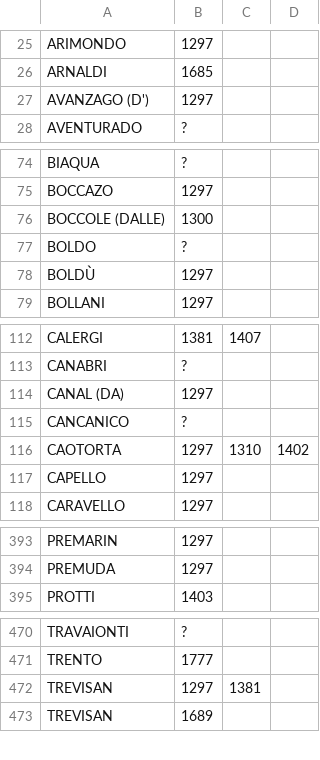
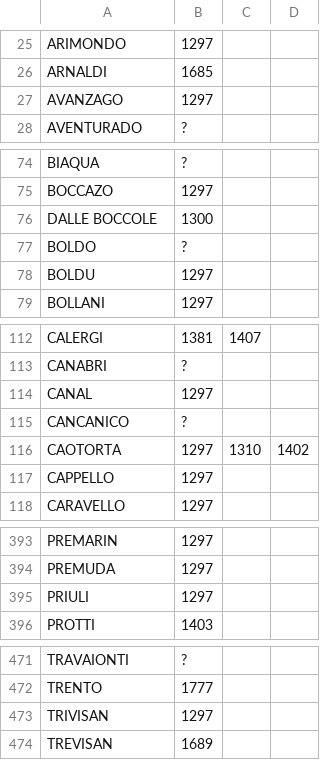
Before and after one commit to JJ/dogesr, a CSV file: data-raw/family-accession-date.csv, drawn as a sheet; only a part is shown, gaps mark what is left out; the diff covers the shown part only.

```diff
--- a/data-raw/family-accession-date.csv
+++ b/data-raw/family-accession-date.csv
@@ -26,3 +26,3 @@ ARIMONDO,1297
 ARNALDI,1685
-AVANZAGO (D'),1297
+AVANZAGO,1297
 AVENTURADO,?
@@ -75,5 +75,5 @@ BIAQUA,?
 BOCCAZO,1297
-BOCCOLE (DALLE),1300
+DALLE BOCCOLE,1300
 BOLDO,?
-BOLDÙ,1297
+BOLDU,1297
 BOLLANI,1297
@@ -113,6 +113,6 @@ CALERGI,1381, 1407
 CANABRI,?
-CANAL (DA),1297
+CANAL,1297
 CANCANICO,?
 CAOTORTA,1297, 1310, 1402
-CAPELLO,1297
+CAPPELLO,1297
 CARAVELLO,1297
@@ -394,2 +394,3 @@ PREMARIN,1297
 PREMUDA, 1297
+PRIULI, 1297
 PROTTI,1403
@@ -471,3 +472,3 @@ TRAVAIONTI,?
 TRENTO,1777
-TREVISAN,1297, 1381
+TRIVISAN,1297
 TREVISAN,1689
```
Also changed, not shown: 4 edited cells elsewhere in this file, 2 other files.
